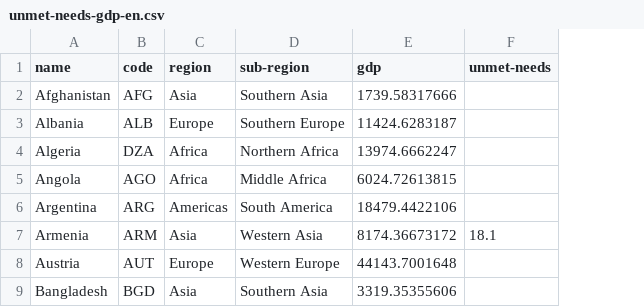
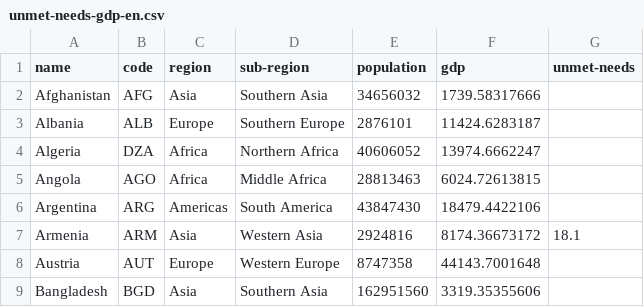
Before and after one commit to civio/medicamentalia, a CSV file: assets/data/unmet-needs-gdp-en.csv, drawn as a sheet; only a part is shown; the diff names each change by its address in the sheet, - before the commit and + after, or states it on an @@ line.

Commit message:
Update Unmet needs scatterplot graph

```diff
--- a/assets/data/unmet-needs-gdp-en.csv
+++ b/assets/data/unmet-needs-gdp-en.csv
+column E (population), rows 2-9: 34656032 | 2876101 | 40606052 | 28813463 | 43847430 | 2924816 | 8747358 | 162951560
```
Also changed, not shown: assets/data/unmet-needs-gdp-es.csv, 7 other files.
